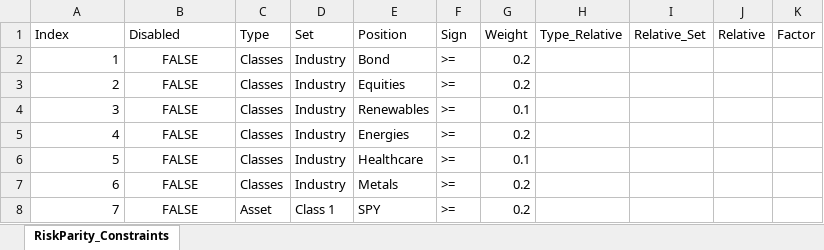
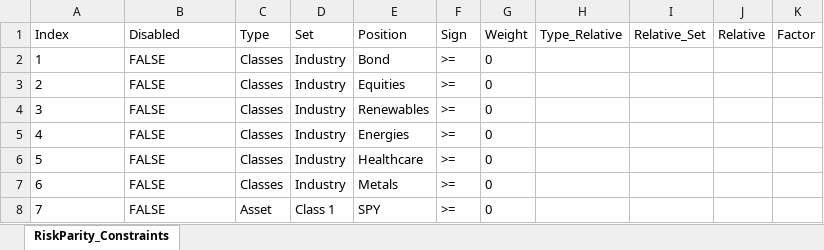
Before and after one commit to webclinic017/RiskParity, an Excel workbook: RiskParity_Constraints.xlsx, sheet RiskParity_Constraints, drawn as a sheet; values as stored, in another font and other column widths than the file's, no borders; the diff names each change by its address in the sheet, - before the commit and + after, or states it on an @@ line.

Commit message:
changes

```diff
--- a/RiskParity_Constraints.xlsx (sheet RiskParity_Constraints)
+++ b/RiskParity_Constraints.xlsx (sheet RiskParity_Constraints)
-A2:A8 alignment: right
+A2:A8 alignment: left
-B2:B8 alignment: center
+B2:B8 alignment: left
-G2:G3 (Weight): 0.2
+G2:G3 (Weight): 0
-G4 (Weight): 0.1
+G4 (Weight): 0
-G5 (Weight): 0.2
+G5 (Weight): 0
-G6 (Weight): 0.1
+G6 (Weight): 0
-G7:G8 (Weight): 0.2
+G7:G8 (Weight): 0
```
